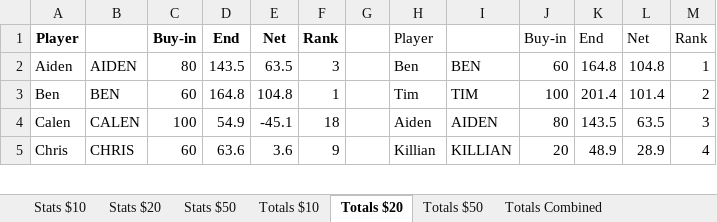
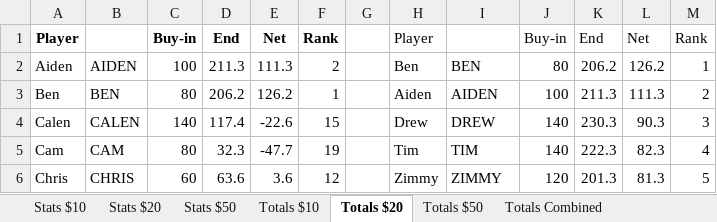
Before and after one commit to bwgoulet/poker-stats, an Excel workbook: data/fall-2026.xlsx, sheet Totals $20, drawn as a sheet; only a part is shown; values as stored, in another font and other column widths than the file's, no borders; charts and pictures and conditional formats not drawn; addresses are those after the commit; the diff covers the shown part only; the diff names each change by its address in the sheet, - before the commit and + after, or states it on an @@ line.

```diff
--- a/data/fall-2026.xlsx (sheet Totals $20)
+++ b/data/fall-2026.xlsx (sheet Totals $20)
-C2: 80
+C2: 100
-D2: 143.5
+D2: 211.3
-E2: 63.5
+E2: 111.3
-F2: 3
+F2: 2
-J2: 60
+J2: 80
-K2: 164.8
+K2: 206.2
-L2: 104.8
+L2: 126.2
-C3: 60
+C3: 80
-D3: 164.8
+D3: 206.2
-E3: 104.8
+E3: 126.2
-H3: Tim
+H3: Aiden
-I3: TIM
+I3: AIDEN
-K3: 201.4
+K3: 211.3
-L3: 101.4
+L3: 111.3
-C4: 100
+C4: 140
-D4: 54.9
+D4: 117.4
-E4: -45.1
+E4: -22.6
-F4: 18
+F4: 15
-H4: Aiden
+H4: Drew
-I4: AIDEN
+I4: DREW
-J4: 80
+J4: 140
-K4: 143.5
+K4: 230.3
-L4: 63.5
+L4: 90.3
+row 5: Cam | CAM | 80 | 32.3 | -47.7 | 19 |  | Tim | TIM | 140 | 222.3 | 82.3 | 4
-F6: 9
+F6: 12
-H6: Killian
+H6: Zimmy
-I6: KILLIAN
+I6: ZIMMY
-J6: 20
+J6: 120
-K6: 48.9
+K6: 201.3
-L6: 28.9
+L6: 81.3
-M6: 4
+M6: 5
```
Also changed, not shown: 3 added rows and 134 edited cells elsewhere in this sheet, sheet Totals Combined (w$50), sheet Totals Combined, sheet Stats $20.
